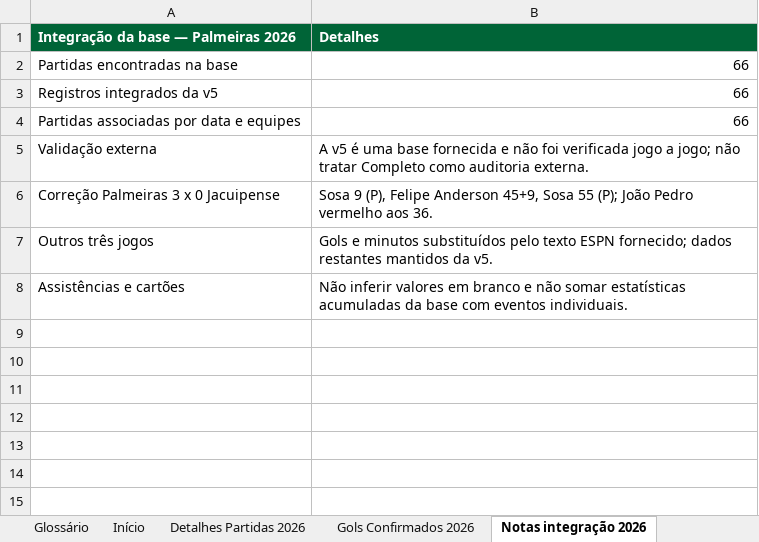
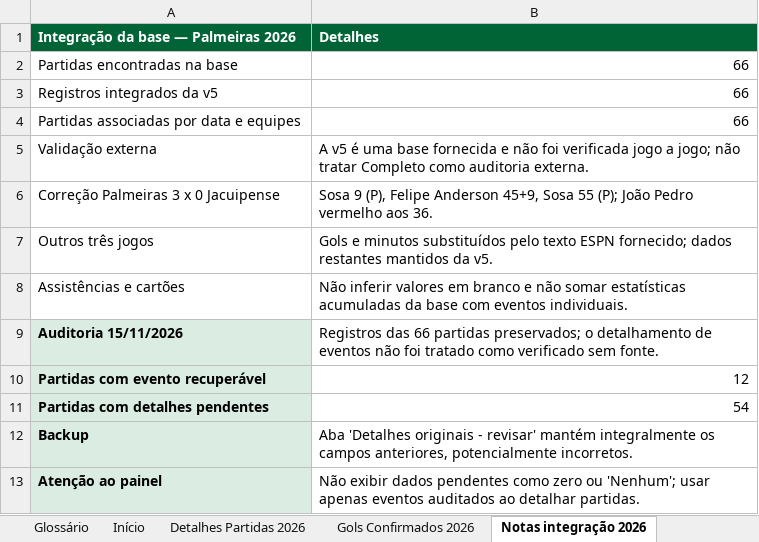
Before and after one commit to allantxm/Palmeiras, an Excel workbook: Palmeiras_Base_Projeto_2026.xlsx, sheet Notas integração 2026, drawn as a sheet; values as stored, in another font and other column widths than the file's, no borders; the diff names each change by its address in the sheet, - before the commit and + after, or states it on an @@ line.

```diff
--- a/Palmeiras_Base_Projeto_2026.xlsx (sheet Notas integração 2026)
+++ b/Palmeiras_Base_Projeto_2026.xlsx (sheet Notas integração 2026)
+row 9: Auditoria 15/11/2026 | Registros das 66 partidas preservados; o detalhamento de eventos não foi tratado como verificado sem fonte.
+row 10: Partidas com evento recuperável | 12
+row 11: Partidas com detalhes pendentes | 54
+row 12: Backup | Aba 'Detalhes originais - revisar' mantém integralmente os campos anteriores, potencialmente incorretos.
+row 13: Atenção ao painel | Não exibir dados pendentes como zero ou 'Nenhum'; usar apenas eventos auditados ao detalhar partidas.
```
Also changed, not shown: sheet Detalhes Partidas 2026, other sheet tabs.
